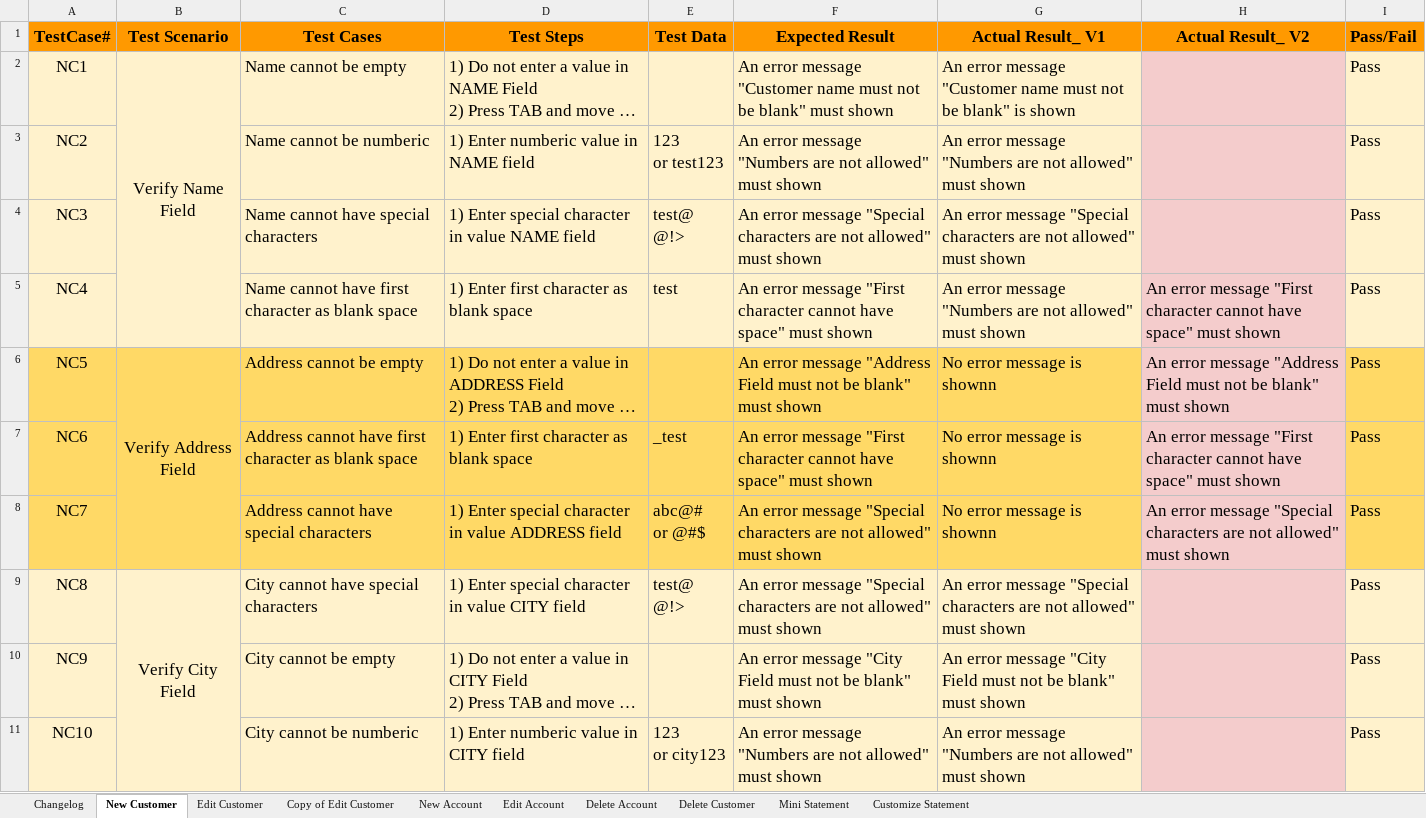
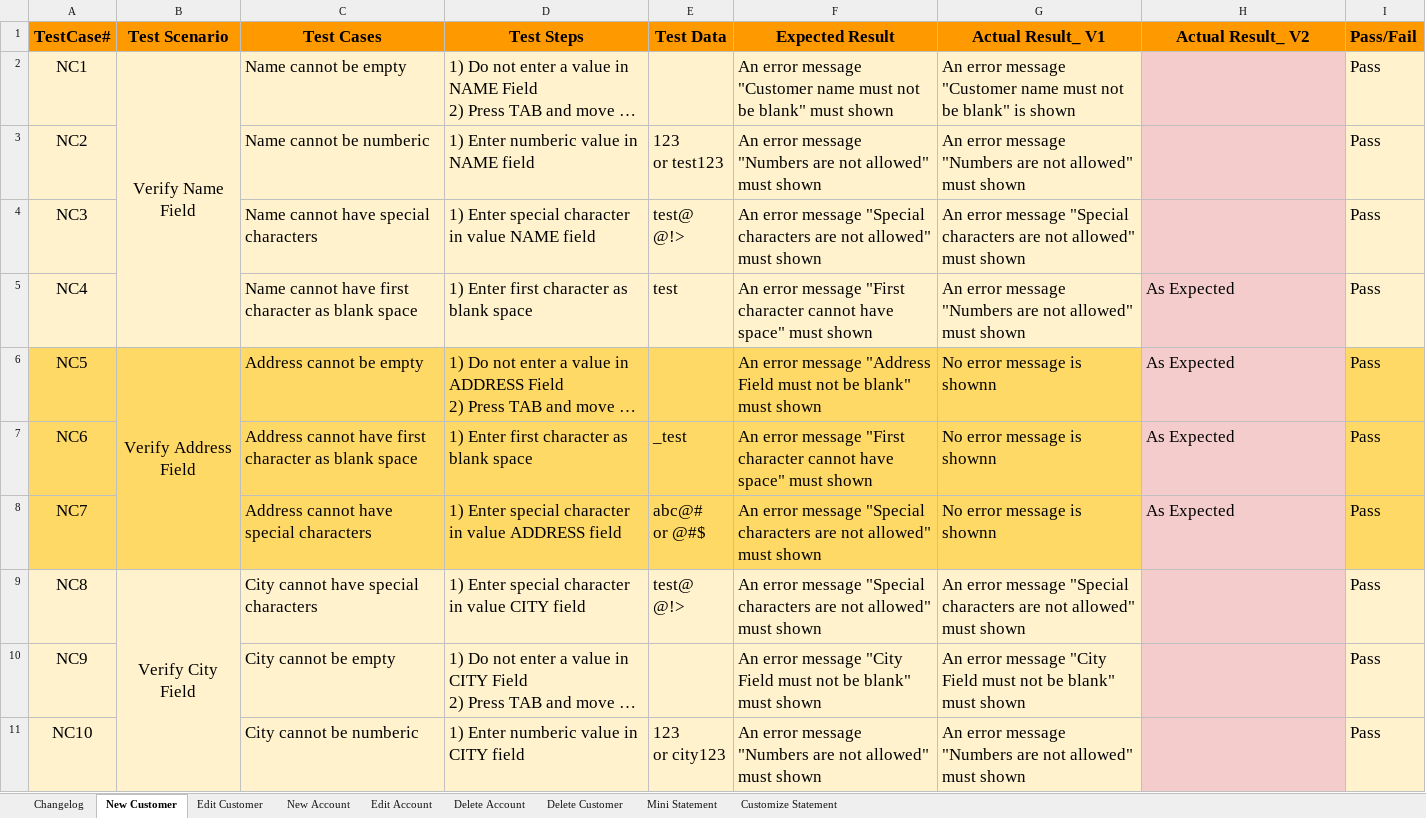
Before and after one commit to ThuyDoan0112/Live_project_guru99, an Excel workbook: Testcase Live Project__UnitTest_v2.xlsx, sheet New Customer, drawn as a sheet; only a part is shown; long unchanged cells end in …; values as stored, in another font and other column widths than the file's, no borders; the diff covers the shown part only; the diff names each change by its address in the sheet, - before the commit and + after, or states it on an @@ line.

```diff
--- a/Testcase Live Project__UnitTest_v2.xlsx (sheet New Customer)
+++ b/Testcase Live Project__UnitTest_v2.xlsx (sheet New Customer)
-sheet tab: Copy of Edit Customer
-H5 (Actual Result_ V2): An error message "First character cannot have space" must shown
+H5 (Actual Result_ V2): As Expected
-H6 (Actual Result_ V2): An error message "Address Field must not be blank" must shown
+H6 (Actual Result_ V2): As Expected
-H7 (Actual Result_ V2): An error message "First character cannot have space" must shown
+H7 (Actual Result_ V2): As Expected
-H8 (Actual Result_ V2): An error message "Special characters are not allowed" must shown
+H8 (Actual Result_ V2): As Expected
```
Also changed, not shown: 6 edited cells elsewhere in this sheet, sheet New Account, sheet Customize Statement, sheet Edit Customer, sheet Delete Customer, 1 other file.
